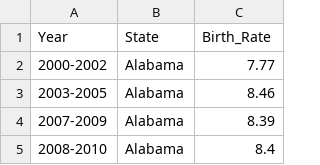
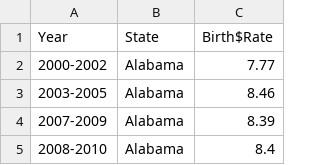
Before and after one commit to dadupat/aplaproject, a CSV file: Health/src/main/webapp/DownloadableContent/BirthRate.csv, drawn as a sheet; only a part is shown.

Commit message:
Aggregation, UI bug fix,some data fix

```diff
--- a/Health/src/main/webapp/DownloadableContent/BirthRate.csv
+++ b/Health/src/main/webapp/DownloadableContent/BirthRate.csv
@@ -1,2 +1,2 @@
-Year,State,Birth_Rate
+Year,State,Birth$Rate
 2000-2002,Alabama,7.77
```
Also changed, not shown: Health/src/main/webapp/DownloadableContent/CancerRate.csv, Health/src/main/webapp/DownloadableContent/DeathRate.csv, 8 other files.
